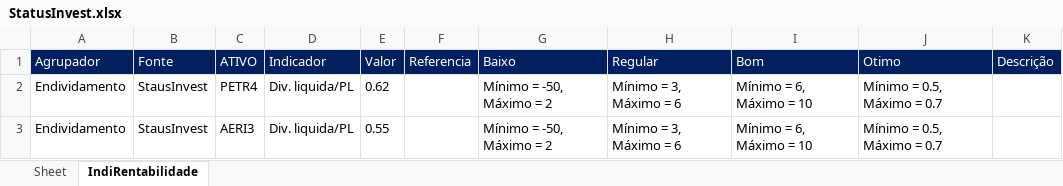
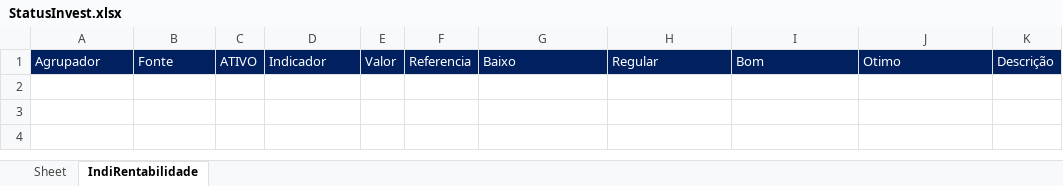
Before and after one commit to puzzoviodev/pyFundamentus-mainBKP, an Excel workbook: StatusInvest.xlsx, sheet IndiRentabilidade, drawn as a sheet; values as stored, in another font and other column widths than the file's, no borders; the diff names each change by its address in the sheet, - before the commit and + after, or states it on an @@ line.

```diff
--- a/StatusInvest.xlsx (sheet IndiRentabilidade)
+++ b/StatusInvest.xlsx (sheet IndiRentabilidade)
-row 2: Endividamento | StausInvest | PETR4 | Div. liquida/PL | 0.62 |  | Mínimo = -50, Máximo = 2 | Mínimo = 3, Máximo = 6 | Mínimo = 6, Máximo = 10 | Mínimo = 0.5, Máximo = 0.7
-row 3: Endividamento | StausInvest | AERI3 | Div. liquida/PL | 0.55 |  | Mínimo = -50, Máximo = 2 | Mínimo = 3, Máximo = 6 | Mínimo = 6, Máximo = 10 | Mínimo = 0.5, Máximo = 0.7
```
Also changed, not shown: stocks_data.xlsx, 2 other files.
